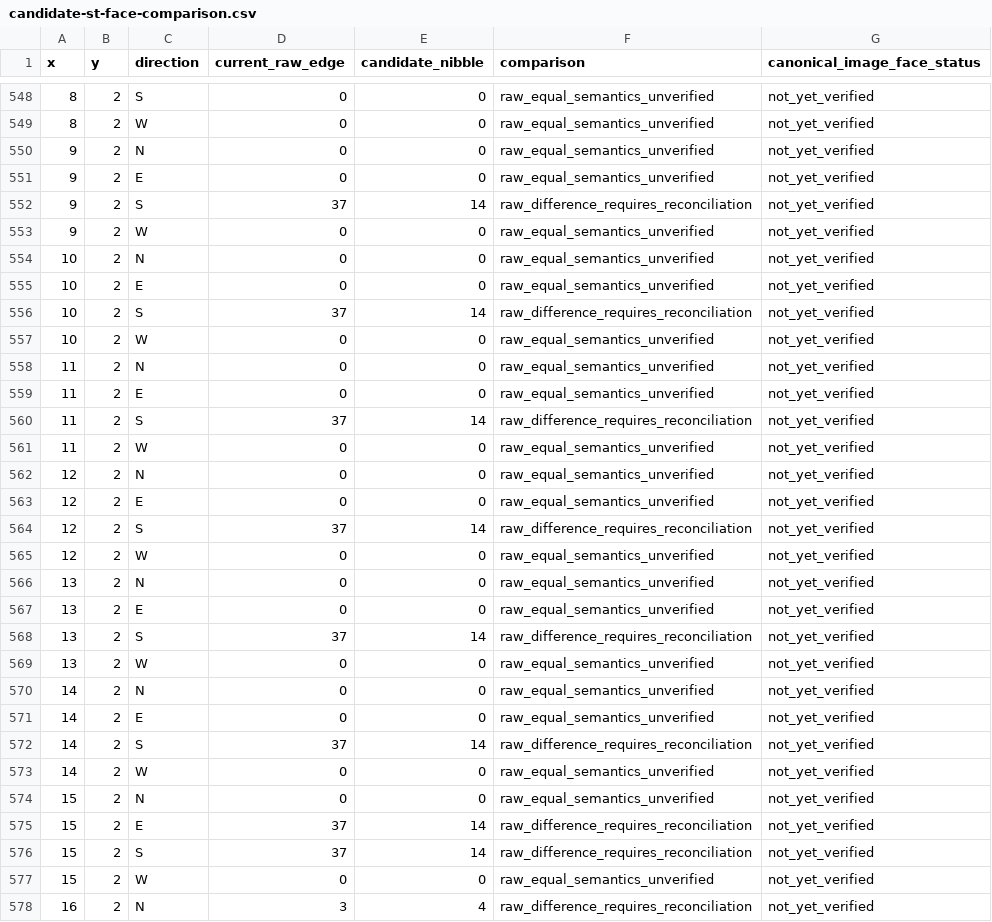
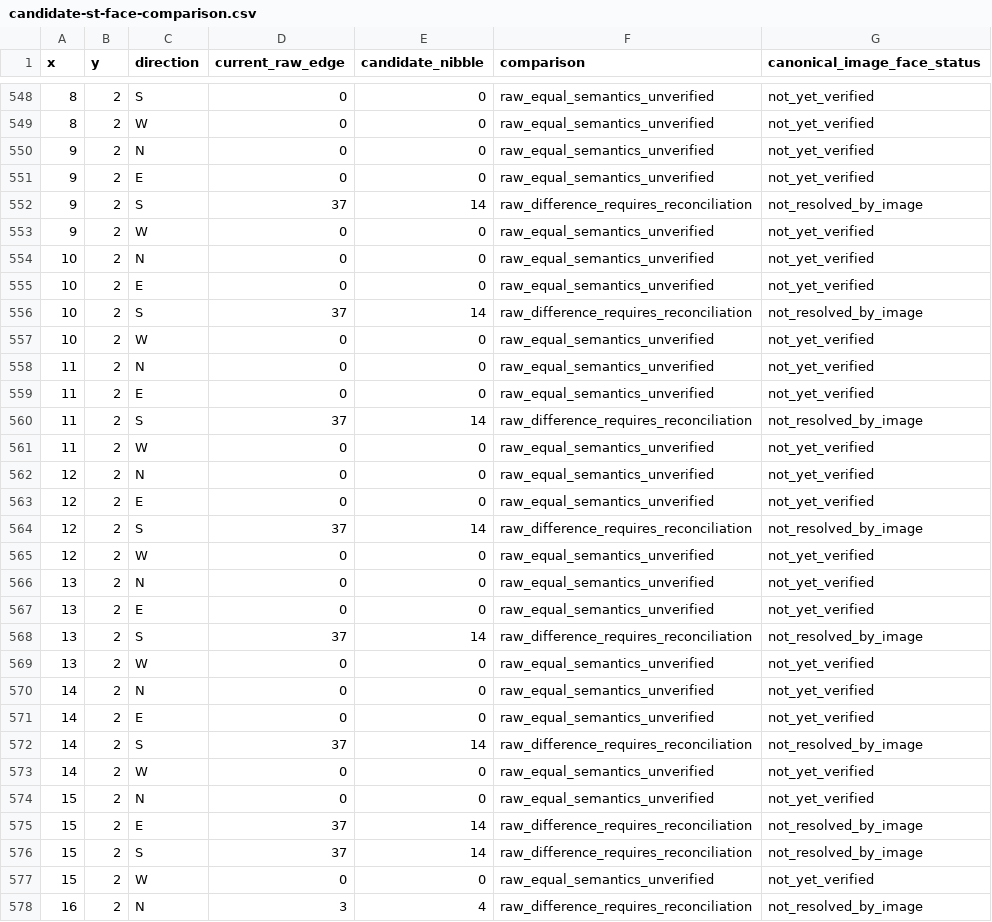
Before and after one commit to mcmcgreevy/Alternate-Reality-Continues, a CSV file: docs/s05/candidate-st-face-comparison.csv, drawn as a sheet; only a part is shown, gaps mark what is left out; the diff covers the shown part only.

```diff
--- a/docs/s05/candidate-st-face-comparison.csv
+++ b/docs/s05/candidate-st-face-comparison.csv
@@ -551,3 +551,3 @@ x,y,direction,current_raw_edge,candidate_nibble,comparison,canonical_image_face_
 9,2,E,0,0,raw_equal_semantics_unverified,not_yet_verified
-9,2,S,37,14,raw_difference_requires_reconciliation,not_yet_verified
+9,2,S,37,14,raw_difference_requires_reconciliation,not_resolved_by_image
 9,2,W,0,0,raw_equal_semantics_unverified,not_yet_verified
@@ -555,3 +555,3 @@ x,y,direction,current_raw_edge,candidate_nibble,comparison,canonical_image_face_
 10,2,E,0,0,raw_equal_semantics_unverified,not_yet_verified
-10,2,S,37,14,raw_difference_requires_reconciliation,not_yet_verified
+10,2,S,37,14,raw_difference_requires_reconciliation,not_resolved_by_image
 10,2,W,0,0,raw_equal_semantics_unverified,not_yet_verified
@@ -559,3 +559,3 @@ x,y,direction,current_raw_edge,candidate_nibble,comparison,canonical_image_face_
 11,2,E,0,0,raw_equal_semantics_unverified,not_yet_verified
-11,2,S,37,14,raw_difference_requires_reconciliation,not_yet_verified
+11,2,S,37,14,raw_difference_requires_reconciliation,not_resolved_by_image
 11,2,W,0,0,raw_equal_semantics_unverified,not_yet_verified
@@ -563,3 +563,3 @@ x,y,direction,current_raw_edge,candidate_nibble,comparison,canonical_image_face_
 12,2,E,0,0,raw_equal_semantics_unverified,not_yet_verified
-12,2,S,37,14,raw_difference_requires_reconciliation,not_yet_verified
+12,2,S,37,14,raw_difference_requires_reconciliation,not_resolved_by_image
 12,2,W,0,0,raw_equal_semantics_unverified,not_yet_verified
@@ -567,3 +567,3 @@ x,y,direction,current_raw_edge,candidate_nibble,comparison,canonical_image_face_
 13,2,E,0,0,raw_equal_semantics_unverified,not_yet_verified
-13,2,S,37,14,raw_difference_requires_reconciliation,not_yet_verified
+13,2,S,37,14,raw_difference_requires_reconciliation,not_resolved_by_image
 13,2,W,0,0,raw_equal_semantics_unverified,not_yet_verified
@@ -571,8 +571,8 @@ x,y,direction,current_raw_edge,candidate_nibble,comparison,canonical_image_face_
 14,2,E,0,0,raw_equal_semantics_unverified,not_yet_verified
-14,2,S,37,14,raw_difference_requires_reconciliation,not_yet_verified
+14,2,S,37,14,raw_difference_requires_reconciliation,not_resolved_by_image
 14,2,W,0,0,raw_equal_semantics_unverified,not_yet_verified
 15,2,N,0,0,raw_equal_semantics_unverified,not_yet_verified
-15,2,E,37,14,raw_difference_requires_reconciliation,not_yet_verified
-15,2,S,37,14,raw_difference_requires_reconciliation,not_yet_verified
+15,2,E,37,14,raw_difference_requires_reconciliation,not_resolved_by_image
+15,2,S,37,14,raw_difference_requires_reconciliation,not_resolved_by_image
 15,2,W,0,0,raw_equal_semantics_unverified,not_yet_verified
-16,2,N,3,4,raw_difference_requires_reconciliation,not_yet_verified
+16,2,N,3,4,raw_difference_requires_reconciliation,not_resolved_by_image
```
Also changed, not shown: 135 edited cells elsewhere in this file, docs/s05/current-city-faces.csv, 10 other files.
